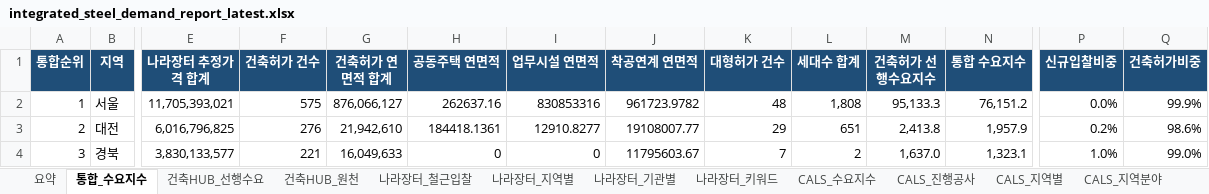
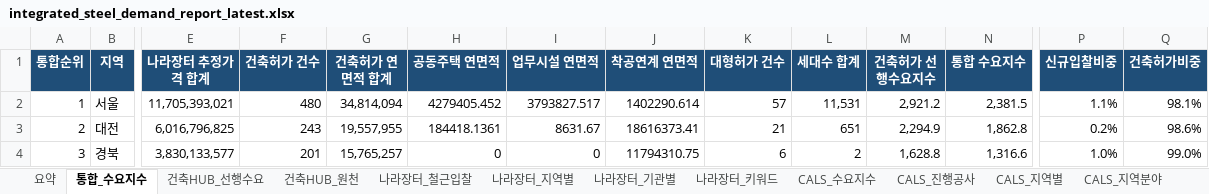
Before and after one commit to Ronaldooh123/steel-demand-report, an Excel workbook: data/processed/integrated_steel_demand_report_latest.xlsx, sheet 통합_수요지수, drawn as a sheet; only a part is shown, gaps mark what is left out; values as stored, in another font and other column widths than the file's, no borders; conditional formats not drawn; the diff covers the shown part only; the diff names each change by its address in the sheet, - before the commit and + after, or states it on an @@ line.

```diff
--- a/data/processed/integrated_steel_demand_report_latest.xlsx (sheet 통합_수요지수)
+++ b/data/processed/integrated_steel_demand_report_latest.xlsx (sheet 통합_수요지수)
-F2 (건축허가 건수): 575
+F2 (건축허가 건수): 480
-G2 (건축허가 연면적 합계): 876,066,127
+G2 (건축허가 연면적 합계): 34,814,094
-H2 (공동주택 연면적): 262637.16
+H2 (공동주택 연면적): 4279405.452
-I2 (업무시설 연면적): 830853316
+I2 (업무시설 연면적): 3793827.517
-J2 (착공연계 연면적): 961723.9782
+J2 (착공연계 연면적): 1402290.614
-K2 (대형허가 건수): 48
+K2 (대형허가 건수): 57
-L2 (세대수 합계): 1,808
+L2 (세대수 합계): 11,531
-M2 (건축허가 선행수요지수): 95,133.3
+M2 (건축허가 선행수요지수): 2,921.2
-N2 (통합 수요지수): 76,151.2
+N2 (통합 수요지수): 2,381.5
-P2 (신규입찰비중): 0.0%
+P2 (신규입찰비중): 1.1%
-Q2 (건축허가비중): 99.9%
+Q2 (건축허가비중): 98.1%
-F3 (건축허가 건수): 276
+F3 (건축허가 건수): 243
-G3 (건축허가 연면적 합계): 21,942,610
+G3 (건축허가 연면적 합계): 19,557,955
-I3 (업무시설 연면적): 12910.8277
+I3 (업무시설 연면적): 8631.67
-J3 (착공연계 연면적): 19108007.77
+J3 (착공연계 연면적): 18616373.41
-K3 (대형허가 건수): 29
+K3 (대형허가 건수): 21
-M3 (건축허가 선행수요지수): 2,413.8
+M3 (건축허가 선행수요지수): 2,294.9
-N3 (통합 수요지수): 1,957.9
+N3 (통합 수요지수): 1,862.8
-F4 (건축허가 건수): 221
+F4 (건축허가 건수): 201
-G4 (건축허가 연면적 합계): 16,049,633
+G4 (건축허가 연면적 합계): 15,765,257
-J4 (착공연계 연면적): 11795603.67
+J4 (착공연계 연면적): 11794310.75
-K4 (대형허가 건수): 7
+K4 (대형허가 건수): 6
-M4 (건축허가 선행수요지수): 1,637.0
+M4 (건축허가 선행수요지수): 1,628.8
-N4 (통합 수요지수): 1,323.1
+N4 (통합 수요지수): 1,316.6
```
Also changed, not shown: 187 edited cells elsewhere in this sheet, sheet 건축HUB_원천, sheet 건축HUB_선행수요, sheet CALS_진행공사, sheet 나라장터_전체입찰, sheet 요약.
